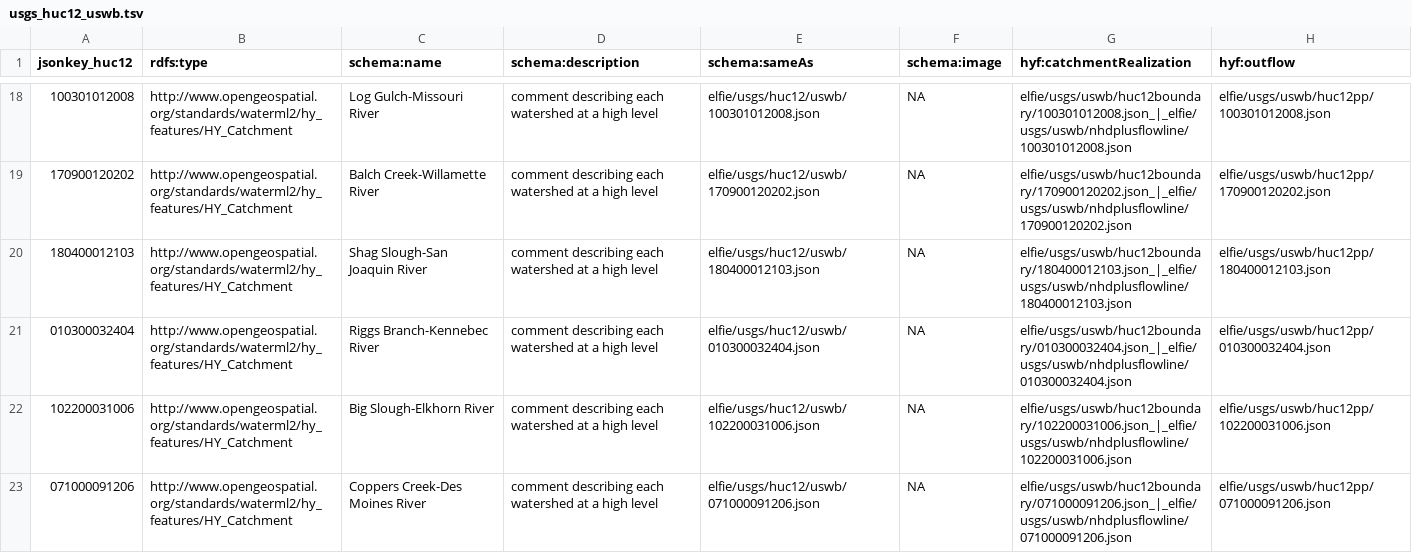
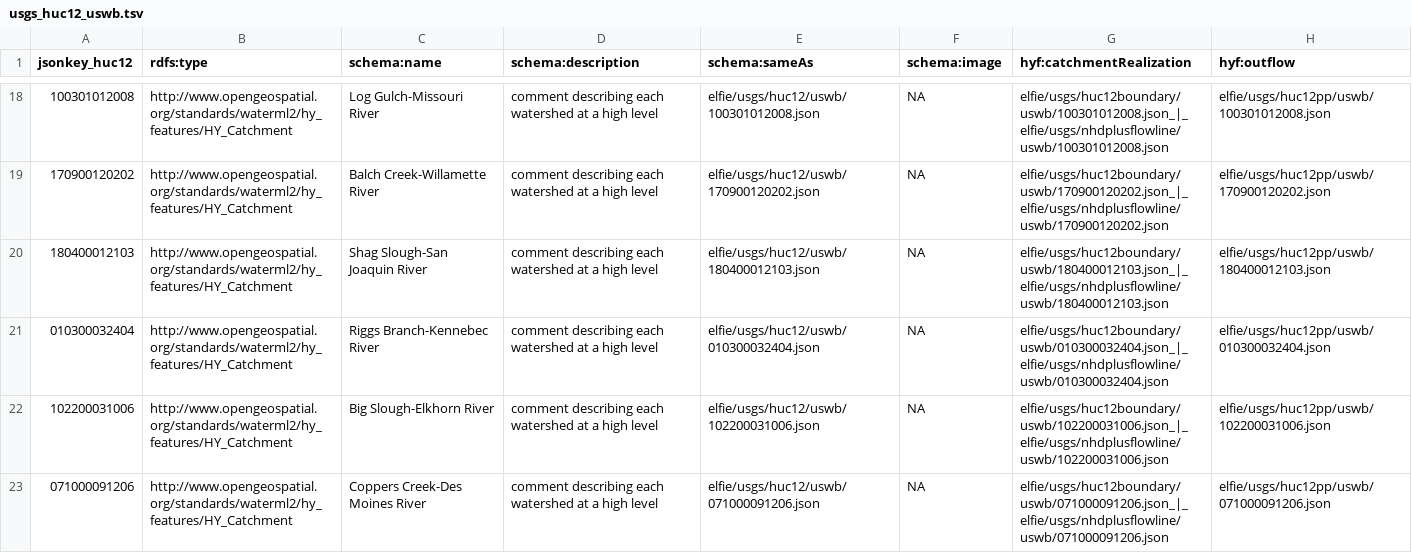
Before and after one commit to opengeospatial/ELFIE, a TSV file: data/uswb/usgs_huc12_uswb.tsv, drawn as a sheet; only a part is shown, gaps mark what is left out; the diff covers the shown part only.

```diff
--- a/data/uswb/usgs_huc12_uswb.tsv
+++ b/data/uswb/usgs_huc12_uswb.tsv
@@ -18,6 +18,6 @@
-"100301012008"	"http://www.opengeospatial.org/standards/waterml2/hy_features/HY_Catchment"	"Log Gulch-Missouri River"	"comment describing each watershed at a high level"	"elfie/usgs/huc12/uswb/100301012008.json"	NA	"elfie/usgs/uswb/huc12boundary/100301012008.json_|_elfie/usgs/uswb/nhdplusflowline/100301012008.json"	"elfie/usgs/uswb/huc12pp/100301012008.json"
-"170900120202"	"http://www.opengeospatial.org/standards/waterml2/hy_features/HY_Catchment"	"Balch Creek-Willamette River"	"comment describing each watershed at a high level"	"elfie/usgs/huc12/uswb/170900120202.json"	NA	"elfie/usgs/uswb/huc12boundary/170900120202.json_|_elfie/usgs/uswb/nhdplusflowline/170900120202.json"	"elfie/usgs/uswb/huc12pp/170900120202.json"
-"180400012103"	"http://www.opengeospatial.org/standards/waterml2/hy_features/HY_Catchment"	"Shag Slough-San Joaquin River"	"comment describing each watershed at a high level"	"elfie/usgs/huc12/uswb/180400012103.json"	NA	"elfie/usgs/uswb/huc12boundary/180400012103.json_|_elfie/usgs/uswb/nhdplusflowline/180400012103.json"	"elfie/usgs/uswb/huc12pp/180400012103.json"
-"010300032404"	"http://www.opengeospatial.org/standards/waterml2/hy_features/HY_Catchment"	"Riggs Branch-Kennebec River"	"comment describing each watershed at a high level"	"elfie/usgs/huc12/uswb/010300032404.json"	NA	"elfie/usgs/uswb/huc12boundary/010300032404.json_|_elfie/usgs/uswb/nhdplusflowline/010300032404.json"	"elfie/usgs/uswb/huc12pp/010300032404.json"
-"102200031006"	"http://www.opengeospatial.org/standards/waterml2/hy_features/HY_Catchment"	"Big Slough-Elkhorn River"	"comment describing each watershed at a high level"	"elfie/usgs/huc12/uswb/102200031006.json"	NA	"elfie/usgs/uswb/huc12boundary/102200031006.json_|_elfie/usgs/uswb/nhdplusflowline/102200031006.json"	"elfie/usgs/uswb/huc12pp/102200031006.json"
-"071000091206"	"http://www.opengeospatial.org/standards/waterml2/hy_features/HY_Catchment"	"Coppers Creek-Des Moines River"	"comment describing each watershed at a high level"	"elfie/usgs/huc12/uswb/071000091206.json"	NA	"elfie/usgs/uswb/huc12boundary/071000091206.json_|_elfie/usgs/uswb/nhdplusflowline/071000091206.json"	"elfie/usgs/uswb/huc12pp/071000091206.json"
+"100301012008"	"http://www.opengeospatial.org/standards/waterml2/hy_features/HY_Catchment"	"Log Gulch-Missouri River"	"comment describing each watershed at a high level"	"elfie/usgs/huc12/uswb/100301012008.json"	NA	"elfie/usgs/huc12boundary/uswb/100301012008.json_|_elfie/usgs/nhdplusflowline/uswb/100301012008.json"	"elfie/usgs/huc12pp/uswb/100301012008.json"
+"170900120202"	"http://www.opengeospatial.org/standards/waterml2/hy_features/HY_Catchment"	"Balch Creek-Willamette River"	"comment describing each watershed at a high level"	"elfie/usgs/huc12/uswb/170900120202.json"	NA	"elfie/usgs/huc12boundary/uswb/170900120202.json_|_elfie/usgs/nhdplusflowline/uswb/170900120202.json"	"elfie/usgs/huc12pp/uswb/170900120202.json"
+"180400012103"	"http://www.opengeospatial.org/standards/waterml2/hy_features/HY_Catchment"	"Shag Slough-San Joaquin River"	"comment describing each watershed at a high level"	"elfie/usgs/huc12/uswb/180400012103.json"	NA	"elfie/usgs/huc12boundary/uswb/180400012103.json_|_elfie/usgs/nhdplusflowline/uswb/180400012103.json"	"elfie/usgs/huc12pp/uswb/180400012103.json"
+"010300032404"	"http://www.opengeospatial.org/standards/waterml2/hy_features/HY_Catchment"	"Riggs Branch-Kennebec River"	"comment describing each watershed at a high level"	"elfie/usgs/huc12/uswb/010300032404.json"	NA	"elfie/usgs/huc12boundary/uswb/010300032404.json_|_elfie/usgs/nhdplusflowline/uswb/010300032404.json"	"elfie/usgs/huc12pp/uswb/010300032404.json"
+"102200031006"	"http://www.opengeospatial.org/standards/waterml2/hy_features/HY_Catchment"	"Big Slough-Elkhorn River"	"comment describing each watershed at a high level"	"elfie/usgs/huc12/uswb/102200031006.json"	NA	"elfie/usgs/huc12boundary/uswb/102200031006.json_|_elfie/usgs/nhdplusflowline/uswb/102200031006.json"	"elfie/usgs/huc12pp/uswb/102200031006.json"
+"071000091206"	"http://www.opengeospatial.org/standards/waterml2/hy_features/HY_Catchment"	"Coppers Creek-Des Moines River"	"comment describing each watershed at a high level"	"elfie/usgs/huc12/uswb/071000091206.json"	NA	"elfie/usgs/huc12boundary/uswb/071000091206.json_|_elfie/usgs/nhdplusflowline/uswb/071000091206.json"	"elfie/usgs/huc12pp/uswb/071000091206.json"
```
Also changed, not shown: 42 edited cells elsewhere in this file, 28 other files.
